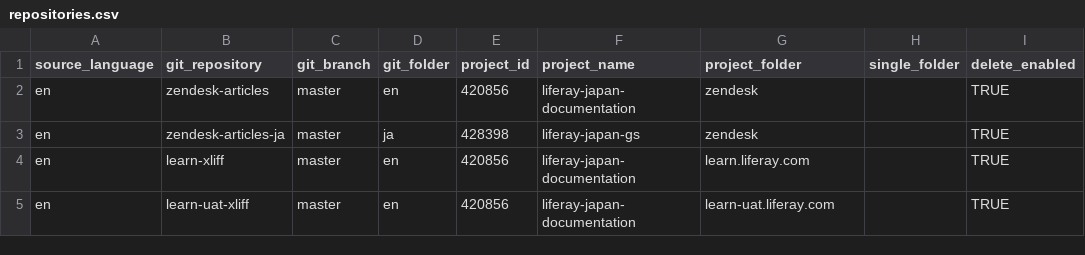
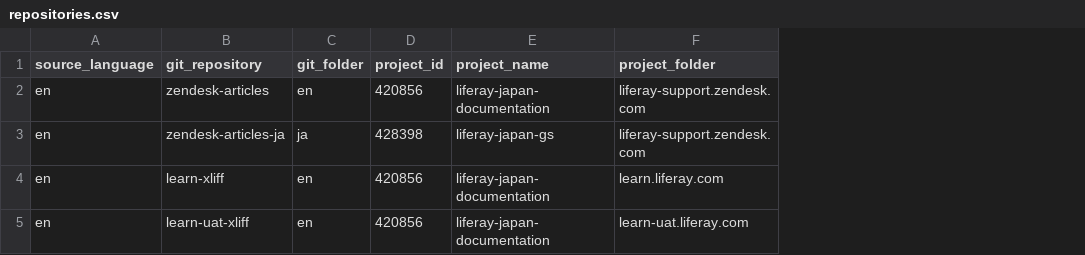
Before and after one commit to holatuwol/github-crowdin-crontab, a CSV file: repositories.csv, drawn as a sheet; removed rows and columns are numbered as before the commit, all else as after; the diff names each change by its address in the sheet, - before the commit and + after, or states it on an @@ line.

```diff
--- a/repositories.csv
+++ b/repositories.csv
-column C (git_branch), rows 2-5: all master
-column H (single_folder), empty
-column I (delete_enabled), rows 2-5: all TRUE
-F2:F3 (project_folder): zendesk
+F2:F3 (project_folder): liferay-support.zendesk.com
```
Also changed, not shown: 21 other files.
